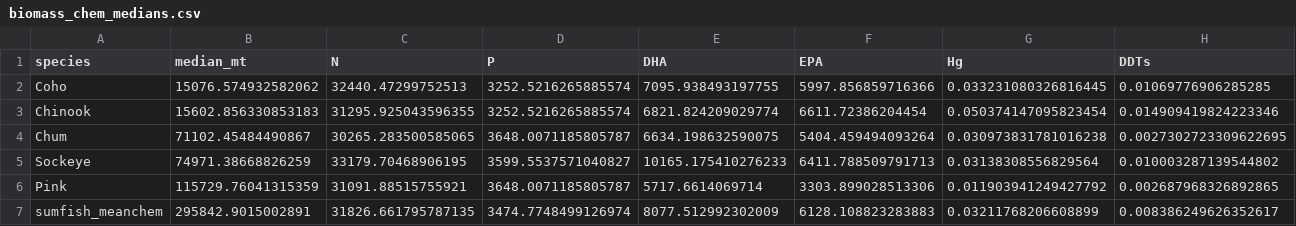
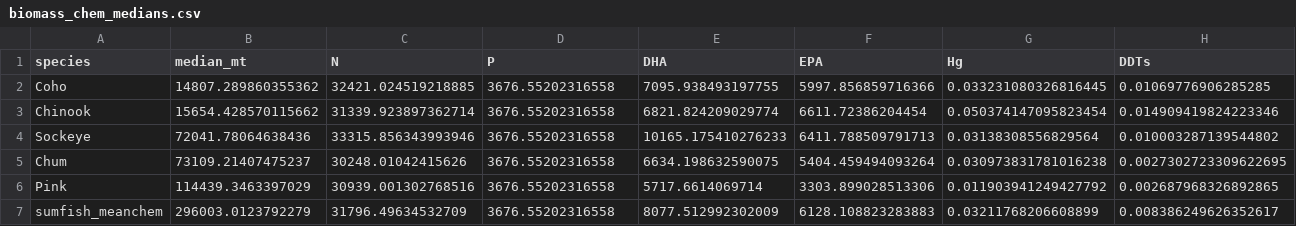
Before and after one commit to jswesner/salmon_nutrients_contaminants, a CSV file: tables/biomass_chem_medians.csv, drawn as a sheet; only a part is shown; removed rows and columns are numbered as before the commit, all else as after; rows hold the shown columns only; the diff names each change by its address in the sheet, - before the commit and + after, or states it on an @@ line.

Commit message:
update figures and tables

```diff
--- a/tables/biomass_chem_medians.csv
+++ b/tables/biomass_chem_medians.csv
-B2 (median_mt): 15076.574932582062
+B2 (median_mt): 14807.289860355362
-C2 (N): 32440.47299752513
+C2 (N): 32421.024519218885
-D2:D3 (P): 3252.5216265885574
+D2:D3 (P): 3676.55202316558
-B3 (median_mt): 15602.856330853183
+B3 (median_mt): 15654.428570115662
-C3 (N): 31295.925043596355
+C3 (N): 31339.923897362714
-row 4: Chum | 71102.45484490867 | 30265.283500585065 | 3648.0071185805787 | 6634.198632590075 | 5404.459494093264 | 0.030973831781016238 | 0.0027302723309622695
-B4 (median_mt): 74971.38668826259
+B4 (median_mt): 72041.78064638436
-C4 (N): 33179.70468906195
+C4 (N): 33315.856343993946
-D4 (P): 3599.5537571040827
+D4 (P): 3676.55202316558
+row 5: Chum | 73109.21407475237 | 30248.01042415626 | 3676.55202316558 | 6634.198632590075 | 5404.459494093264 | 0.030973831781016238 | 0.0027302723309622695
-B6 (median_mt): 115729.76041315359
+B6 (median_mt): 114439.3463397029
-C6 (N): 31091.88515755921
+C6 (N): 30939.001302768516
-D6 (P): 3648.0071185805787
+D6 (P): 3676.55202316558
-B7 (median_mt): 295842.9015002891
+B7 (median_mt): 296003.0123792279
-C7 (N): 31826.661795787135
+C7 (N): 31796.49634532709
-D7 (P): 3474.7748499126974
+D7 (P): 3676.55202316558
```
Also changed, not shown: plots/fig_ed2_data.csv, tables/mean_cumulative_flux.csv, 37 other files.
